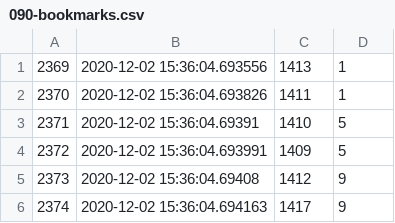
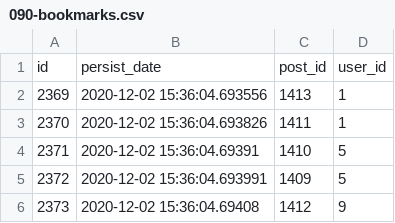
Before and after one commit to alexkilin/developer-social_new_way, a CSV file: src/main/resources/db/changelog/v-1.0/csv/090-bookmarks.csv, drawn as a sheet; only a part is shown; the shorter side is filled out with more unchanged rows.

```diff
--- a/src/main/resources/db/changelog/v-1.0/csv/090-bookmarks.csv
+++ b/src/main/resources/db/changelog/v-1.0/csv/090-bookmarks.csv
@@ -1 +1,2 @@
+id,persist_date,post_id,user_id
 2369,2020-12-02 15:36:04.693556,1413,1
```
Also changed, not shown: src/main/resources/db/changelog/v-1.0/csv/080-audios.csv, src/main/resources/db/changelog/v-1.0/csv/110-comments.csv, 44 other files.
